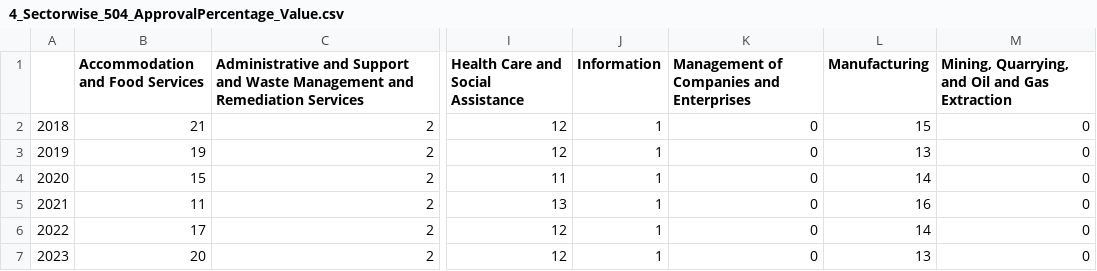
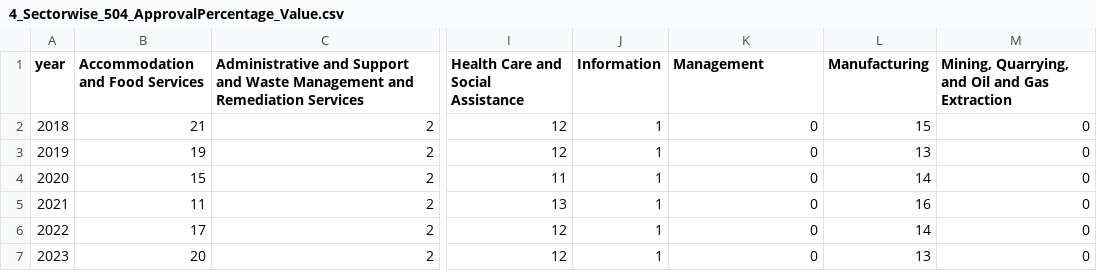
Before and after one commit to code4policy/2024-A1-SME-Financing, a CSV file: dataviz_fin/datasets/4_Sectorwise_504_ApprovalPercentage_Value.csv, drawn as a sheet; only a part is shown, gaps mark what is left out; the diff names each change by its address in the sheet, - before the commit and + after, or states it on an @@ line.

```diff
--- a/dataviz_fin/datasets/4_Sectorwise_504_ApprovalPercentage_Value.csv
+++ b/dataviz_fin/datasets/4_Sectorwise_504_ApprovalPercentage_Value.csv
-A1: (empty)
+A1: year
-K1: Management of Companies and Enterprises
+K1: Management
```
Also changed, not shown: dataviz_fin/datasets/2_Sectorwise_7a_ApprovalPercentage_Value.csv, 6 other files.
